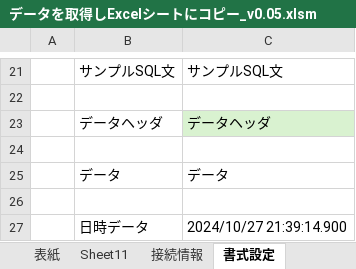
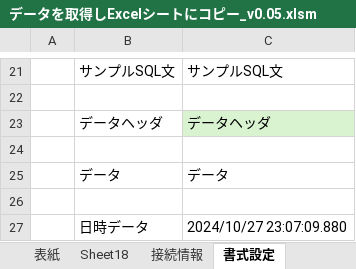
Before and after one commit to yoppeGit/tools, an Excel workbook: vba/sqlserverからデータ取得/データを取得しExcelシートにコピー_v0.05.xlsm, sheet 書式設定, drawn as a sheet; only a part is shown, gaps mark what is left out; values as stored, in another font and other column widths than the file's, no borders; the diff names each change by its address in the sheet, - before the commit and + after, or states it on an @@ line.

```diff
--- a/vba/sqlserverからデータ取得/データを取得しExcelシートにコピー_v0.05.xlsm (sheet 書式設定)
+++ b/vba/sqlserverからデータ取得/データを取得しExcelシートにコピー_v0.05.xlsm (sheet 書式設定)
-sheet tab: Sheet11
+sheet tab: Sheet18
-C27: 2024/10/27 21:39:14.900
+C27: 2024/10/27 23:07:09.880
```
